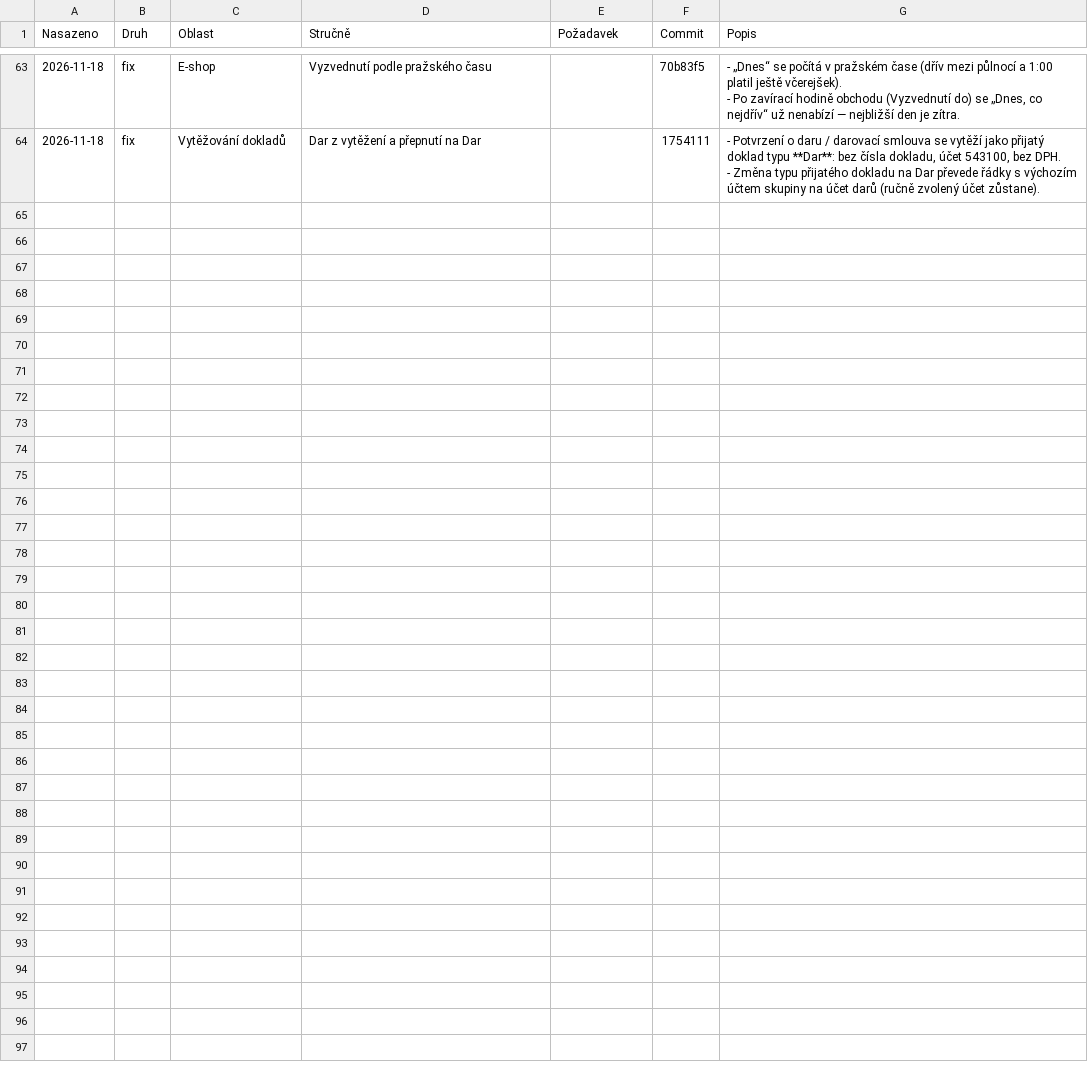
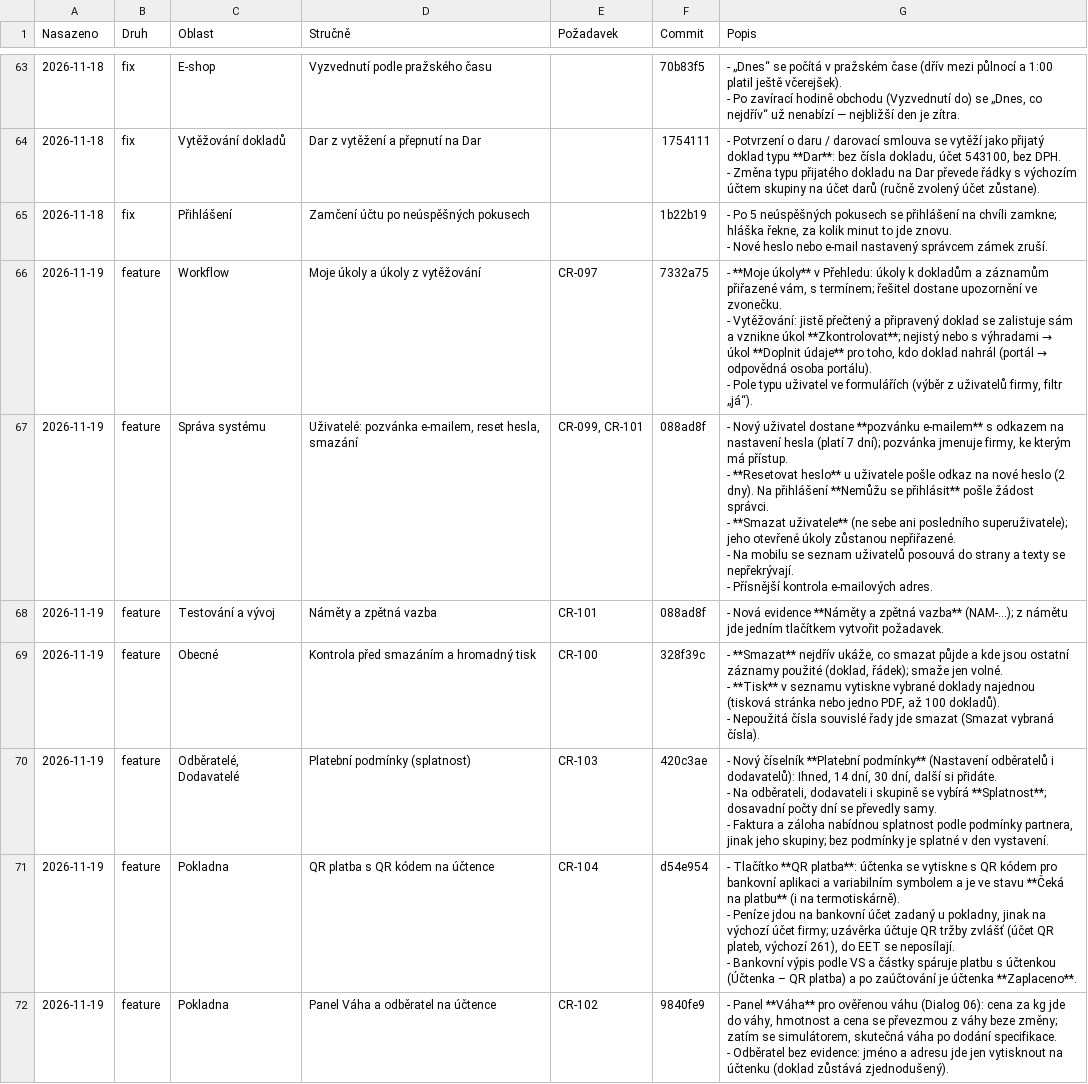
Before and after one commit to bregovic/shanon, a CSV file: docs/qa/4-denik-vyvoje.csv, drawn as a sheet; only a part is shown, gaps mark what is left out; ↵ is a line break in a cell; the diff names each change by its address in the sheet, - before the commit and + after, or states it on an @@ line.

Commit message:
docs(qa): deník vývoje — release 19. 11. 2026

```diff
--- a/docs/qa/4-denik-vyvoje.csv
+++ b/docs/qa/4-denik-vyvoje.csv
+row 65: 2026-11-18 | fix | Přihlášení | Zamčení účtu po neúspěšných pokusech |  | 1b22b19 | - Po 5 neúspěšných pokusech se přihlášení na chvíli zamkne; hláška řekne, za kolik minut to jde znovu. ↵ - Nové heslo nebo e-mail nastavený správcem zámek zruší.
+row 66: 2026-11-19 | feature | Workflow | Moje úkoly a úkoly z vytěžování | CR-097 | 7332a75 | - **Moje úkoly** v Přehledu: úkoly k dokladům a záznamům přiřazené vám, s termínem; řešitel dostane upozornění ve zvonečku. ↵ - Vytěžování: jistě přečtený a připravený doklad se zalistuje sám a vznikne úkol **Zkontrolovat**; nejistý nebo s výhradami → úkol **Doplnit údaje** pro toho, kdo doklad nahrál (portál → odpovědná osoba portálu). ↵ - Pole typu uživatel ve formulářích (výběr z uživatelů firmy, filtr „já“).
+row 67: 2026-11-19 | feature | Správa systému | Uživatelé: pozvánka e-mailem, reset hesla, smazání | CR-099, CR-101 | 088ad8f | - Nový uživatel dostane **pozvánku e-mailem** s odkazem na nastavení hesla (platí 7 dní); pozvánka jmenuje firmy, ke kterým má přístup. ↵ - **Resetovat heslo** u uživatele pošle odkaz na nové heslo (2 dny). Na přihlášení **Nemůžu se přihlásit** pošle žádost správci. ↵ - **Smazat uživatele** (ne sebe ani posledního superuživatele); jeho otevřené úkoly zůstanou nepřiřazené. ↵ - Na mobilu se seznam uživatelů posouvá do strany a texty se nepřekrývají. ↵ - Přísnější kontrola e-mailových adres.
+row 68: 2026-11-19 | feature | Testování a vývoj | Náměty a zpětná vazba | CR-101 | 088ad8f | - Nová evidence **Náměty a zpětná vazba** (NAM-…); z námětu jde jedním tlačítkem vytvořit požadavek.
+row 69: 2026-11-19 | feature | Obecné | Kontrola před smazáním a hromadný tisk | CR-100 | 328f39c | - **Smazat** nejdřív ukáže, co smazat půjde a kde jsou ostatní záznamy použité (doklad, řádek); smaže jen volné. ↵ - **Tisk** v seznamu vytiskne vybrané doklady najednou (tisková stránka nebo jedno PDF, až 100 dokladů). ↵ - Nepoužitá čísla souvislé řady jde smazat (Smazat vybraná čísla).
+row 70: 2026-11-19 | feature | Odběratelé, Dodavatelé | Platební podmínky (splatnost) | CR-103 | 420c3ae | - Nový číselník **Platební podmínky** (Nastavení odběratelů i dodavatelů): Ihned, 14 dní, 30 dní, další si přidáte. ↵ - Na odběrateli, dodavateli i skupině se vybírá **Splatnost**; dosavadní počty dní se převedly samy. ↵ - Faktura a záloha nabídnou splatnost podle podmínky partnera, jinak jeho skupiny; bez podmínky je splatné v den vystavení.
+row 71: 2026-11-19 | feature | Pokladna | QR platba s QR kódem na účtence | CR-104 | d54e954 | - Tlačítko **QR platba**: účtenka se vytiskne s QR kódem pro bankovní aplikaci a variabilním symbolem a je ve stavu **Čeká na platbu** (i na termotiskárně). ↵ - Peníze jdou na bankovní účet zadaný u pokladny, jinak na výchozí účet firmy; uzávěrka účtuje QR tržby zvlášť (účet QR plateb, výchozí 261), do EET se neposílají. ↵ - Bankovní výpis podle VS a částky spáruje platbu s účtenkou (Účtenka – QR platba) a po zaúčtování je účtenka **Zaplaceno**.
+row 72: 2026-11-19 | feature | Pokladna | Panel Váha a odběratel na účtence | CR-102 | 9840fe9 | - Panel **Váha** pro ověřenou váhu (Dialog 06): cena za kg jde do váhy, hmotnost a cena se převezmou z váhy beze změny; zatím se simulátorem, skutečná váha po dodání specifikace. ↵ - Odběratel bez evidence: jméno a adresu jde jen vytisknout na účtenku (doklad zůstává zjednodušený).
```
